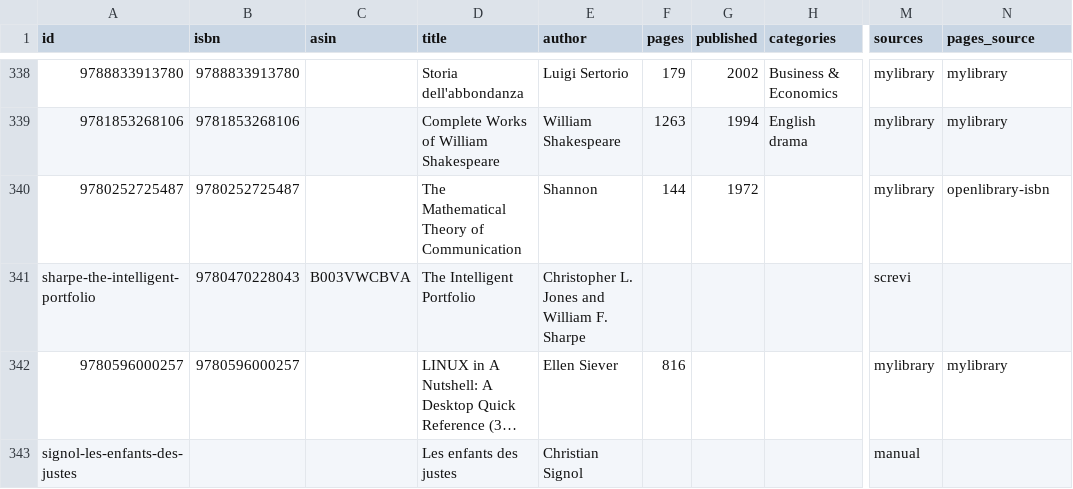
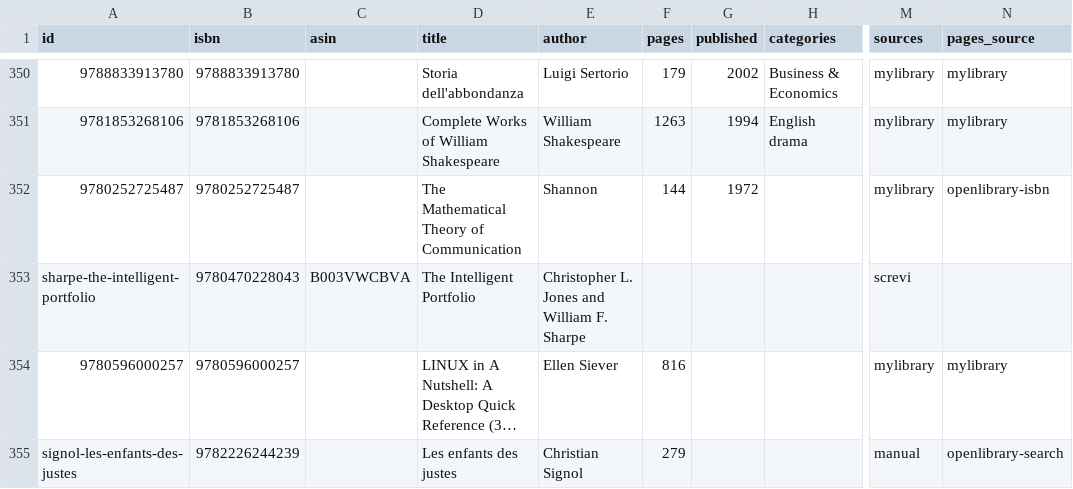
Before and after one commit to gerbaudo/gerbaudo-library, a CSV file: data/books.csv, drawn as a sheet; only a part is shown, gaps mark what is left out; long unchanged cells end in …; addresses are those after the commit; the diff covers the shown part only; the diff names each change by its address in the sheet, - before the commit and + after, or states it on an @@ line.

```diff
--- a/data/books.csv
+++ b/data/books.csv
-B355 (isbn): (empty)
+B355 (isbn): 9782226244239
-F355 (pages): (empty)
+F355 (pages): 279
-N355 (pages_source): (empty)
+N355 (pages_source): openlibrary-search
```
Also changed, not shown: 14 added rows and 9 edited cells elsewhere in this file, data/manual.csv, data/notes.csv, 3 other files.
